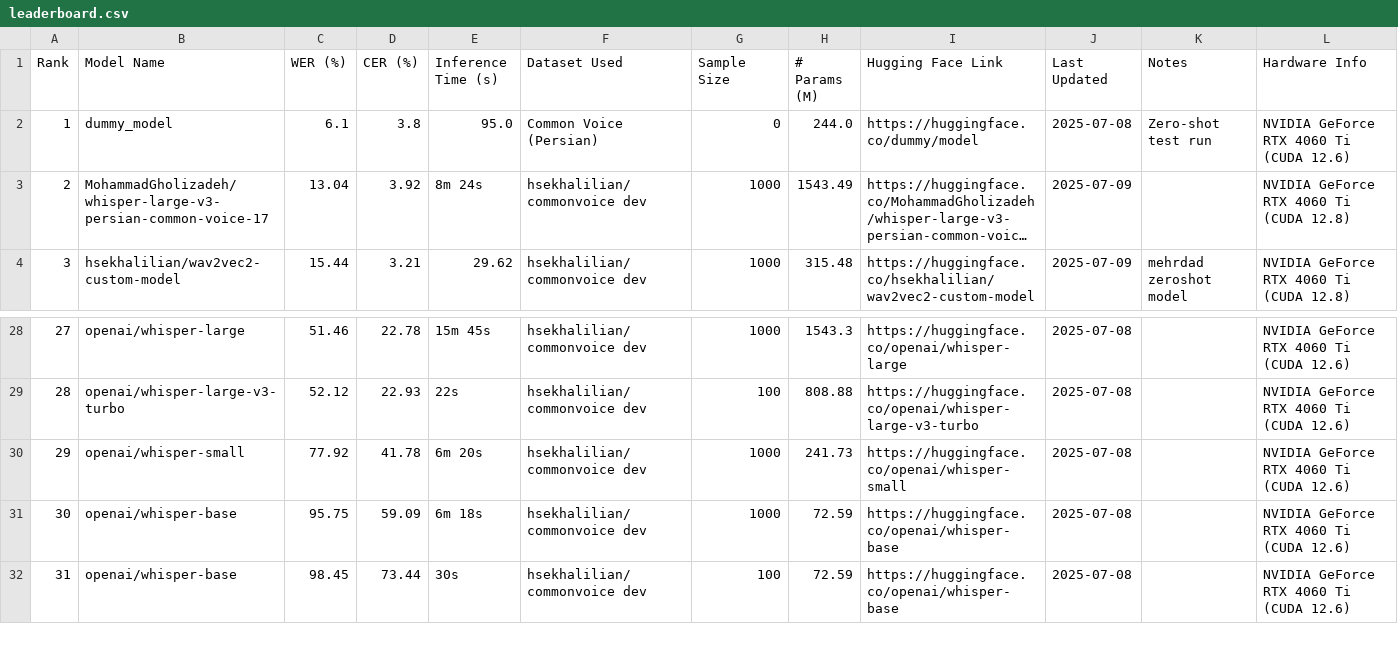
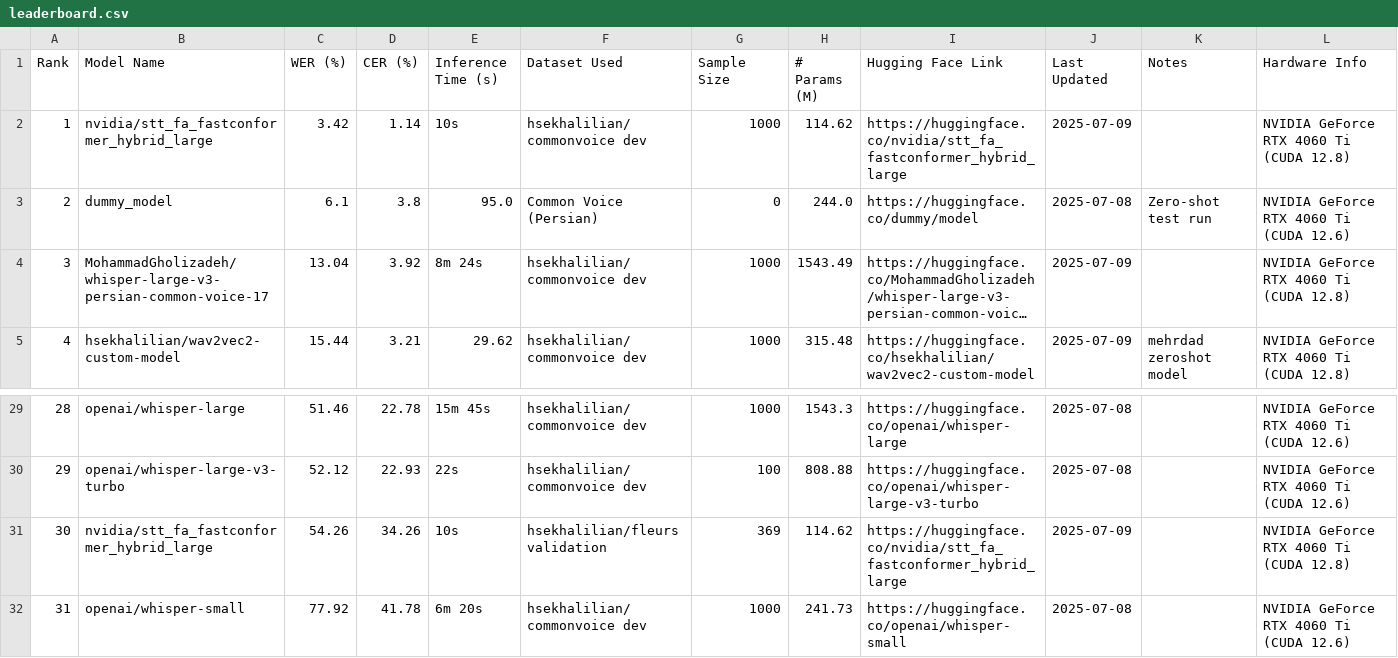
Before and after one commit to hossein-khalilian/asr-persian-leaderboard, a CSV file: leaderboard.csv, drawn as a sheet; only a part is shown, gaps mark what is left out; the shorter side is filled out with more unchanged rows; long unchanged cells end in …; addresses are those after the commit; the diff names each change by its address in the sheet, - before the commit and + after, or states it on an @@ line.

Commit message:
update leaderboard

```diff
--- a/leaderboard.csv
+++ b/leaderboard.csv
+row 2: 1 | nvidia/stt_fa_fastconformer_hybrid_large | 3.42 | 1.14 | 10s | hsekhalilian/commonvoice dev | 1000 | 114.62 | https://huggingface.co/nvidia/stt_fa_fastconformer_hybrid_large | 2025-07-09 |  | NVIDIA GeForce RTX 4060 Ti (CUDA 12.8)
@@ column A (Rank) renumbered from row 3 down @@
+row 31: 30 | nvidia/stt_fa_fastconformer_hybrid_large | 54.26 | 34.26 | 10s | hsekhalilian/fleurs validation | 369 | 114.62 | https://huggingface.co/nvidia/stt_fa_fastconformer_hybrid_large | 2025-07-09 |  | NVIDIA GeForce RTX 4060 Ti (CUDA 12.8)
```
